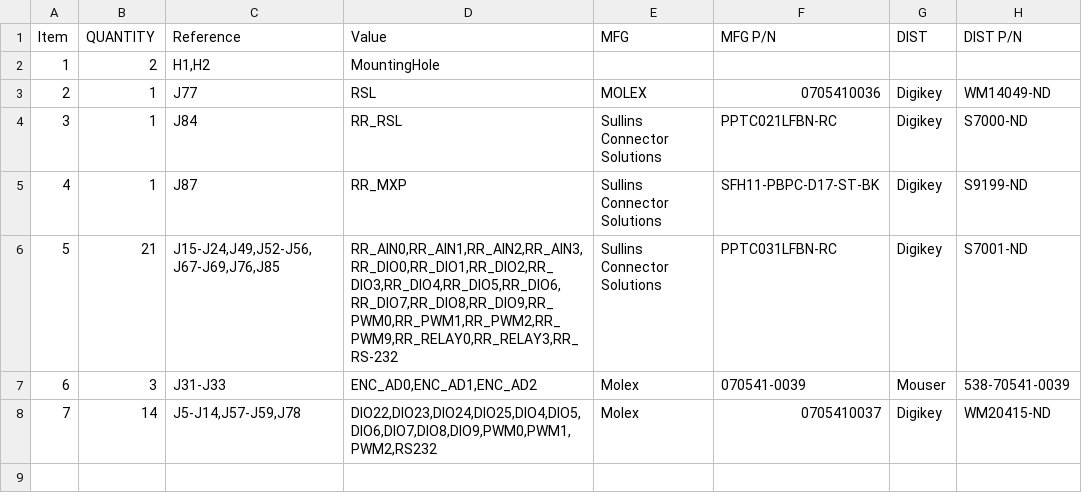
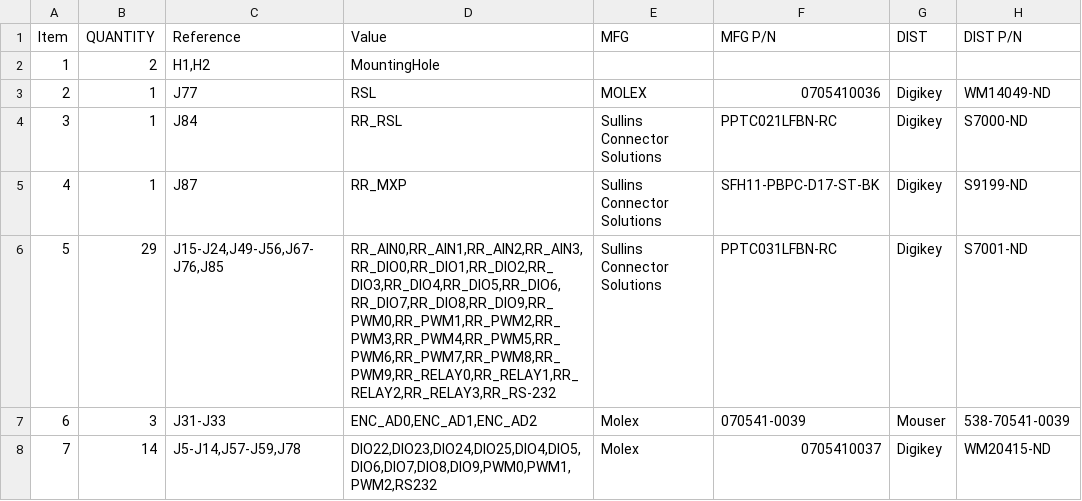
Before and after one commit to RealtimeRoboticsGroup/electrical, a CSV file: circuit-boards/roboRIO-interface-v3/Output-Files/Assembly-Files/roboRIO-interface-v3-bom.csv, drawn as a sheet.

Commit message:
modify roborio bom to add sockets to bottom of board
Signed-off-by: Scott Berman <sgberman1@gmail.com>

```diff
--- a/circuit-boards/roboRIO-interface-v3/Output-Files/Assembly-Files/roboRIO-interface-v3-bom.csv
+++ b/circuit-boards/roboRIO-interface-v3/Output-Files/Assembly-Files/roboRIO-interface-v3-bom.csv
@@ -5,3 +5,3 @@
 "4","1","J87","RR_MXP","Sullins Connector Solutions","SFH11-PBPC-D17-ST-BK","Digikey","S9199-ND"
-"5","21","J15-J24,J49,J52-J56,J67-J69,J76,J85","RR_AIN0,RR_AIN1,RR_AIN2,RR_AIN3,RR_DIO0,RR_DIO1,RR_DIO2,RR_DIO3,RR_DIO4,RR_DIO5,RR_DIO6,RR_DIO7,RR_DIO8,RR_DIO9,RR_PWM0,RR_PWM1,RR_PWM2,RR_PWM9,RR_RELAY0,RR_RELAY3,RR_RS-232","Sullins Connector Solutions","PPTC031LFBN-RC","Digikey","S7001-ND"
+"5","29","J15-J24,J49-J56,J67-J76,J85","RR_AIN0,RR_AIN1,RR_AIN2,RR_AIN3,RR_DIO0,RR_DIO1,RR_DIO2,RR_DIO3,RR_DIO4,RR_DIO5,RR_DIO6,RR_DIO7,RR_DIO8,RR_DIO9,RR_PWM0,RR_PWM1,RR_PWM2,RR_PWM3,RR_PWM4,RR_PWM5,RR_PWM6,RR_PWM7,RR_PWM8,RR_PWM9,RR_RELAY0,RR_RELAY1,RR_RELAY2,RR_RELAY3,RR_RS-232","Sullins Connector Solutions","PPTC031LFBN-RC","Digikey","S7001-ND"
 "6","3","J31-J33","ENC_AD0,ENC_AD1,ENC_AD2","Molex","070541-0039","Mouser","538-70541-0039 "
```
Also changed, not shown: 26 other files.
